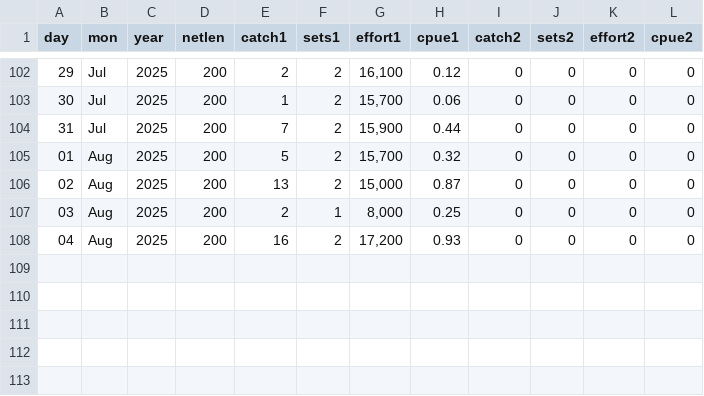
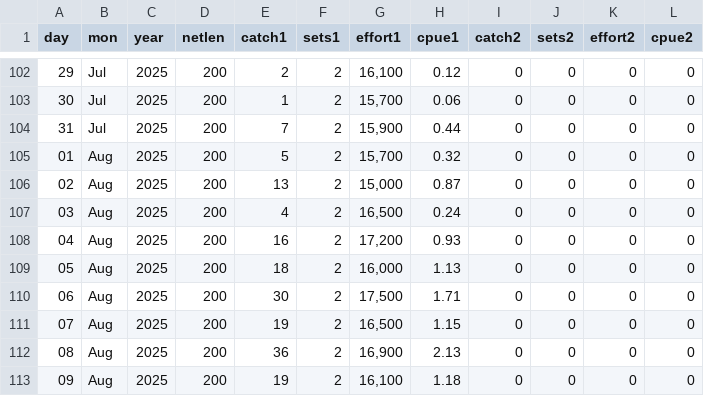
Before and after one commit to liu-zoe/orcasalmon, a CSV file: data/foschinook/fos2025.csv, drawn as a sheet; only a part is shown, gaps mark what is left out.

```diff
--- a/data/foschinook/fos2025.csv
+++ b/data/foschinook/fos2025.csv
@@ -106,3 +106,8 @@ day,mon,year,netlen,catch1,sets1,effort1,cpue1,catch2,sets2,effort2,cpue2
 02,Aug,2025,200,13,2,"15,000",0.87,0,0,0,0
-03,Aug,2025,200,2,1,"8,000",0.25,0,0,0,0
+03,Aug,2025,200,4,2,"16,500",0.24,0,0,0,0
 04,Aug,2025,200,16,2,"17,200",0.93,0,0,0,0
+05,Aug,2025,200,18,2,"16,000",1.13,0,0,0,0
+06,Aug,2025,200,30,2,"17,500",1.71,0,0,0,0
+07,Aug,2025,200,19,2,"16,500",1.15,0,0,0,0
+08,Aug,2025,200,36,2,"16,900",2.13,0,0,0,0
+09,Aug,2025,200,19,2,"16,100",1.18,0,0,0,0
```
Also changed, not shown: data/bonchinook/bon2025.csv.
